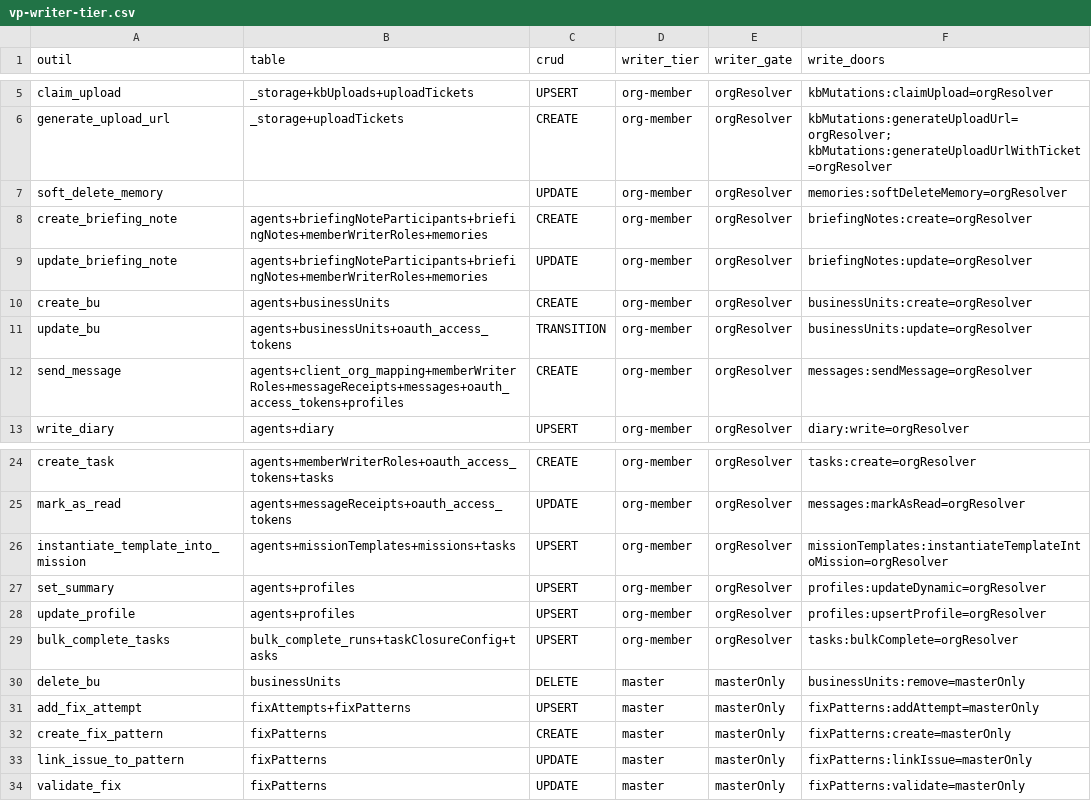
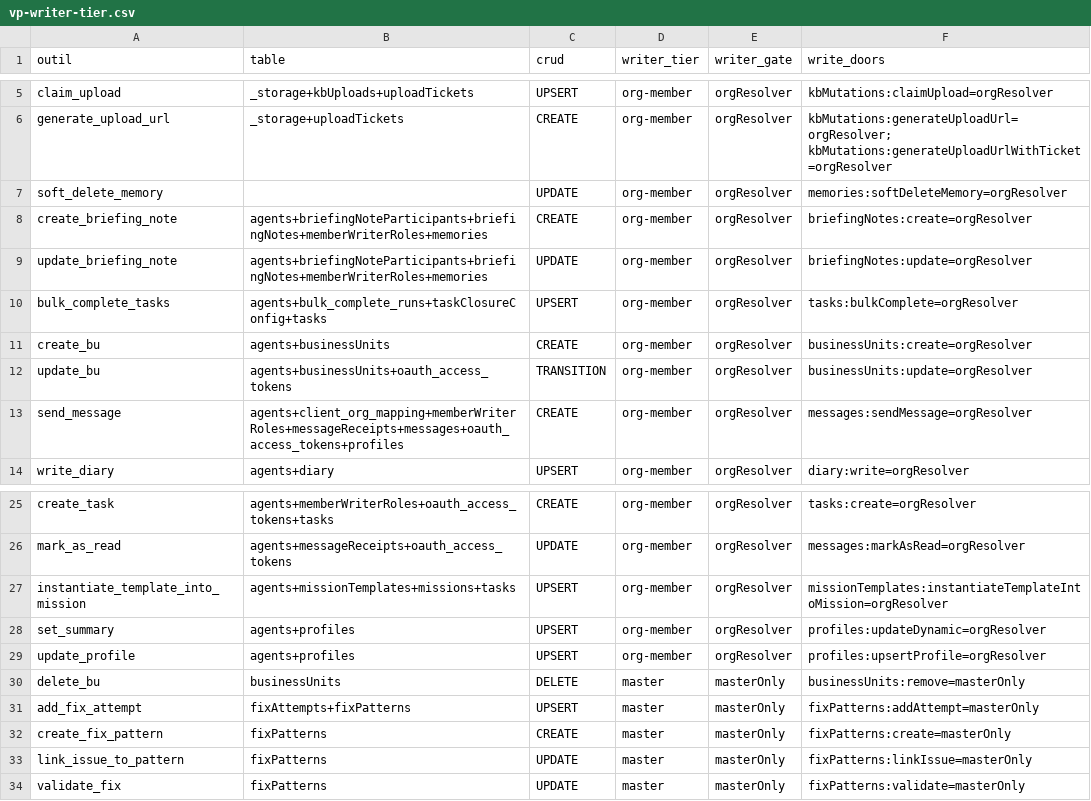
Before and after one commit to vantageos-agency/vantage-peers, a CSV file: .backend-doctor/vp-writer-tier.csv, drawn as a sheet; only a part is shown, gaps mark what is left out; removed rows and columns are numbered as before the commit, all else as after; the diff names each change by its address in the sheet, - before the commit and + after, or states it on an @@ line.

```diff
--- a/.backend-doctor/vp-writer-tier.csv
+++ b/.backend-doctor/vp-writer-tier.csv
+row 10: bulk_complete_tasks | agents+bulk_complete_runs+taskClosureConfig+tasks | UPSERT | org-member | orgResolver | tasks:bulkComplete=orgResolver
-row 29: bulk_complete_tasks | bulk_complete_runs+taskClosureConfig+tasks | UPSERT | org-member | orgResolver | tasks:bulkComplete=orgResolver
```
Also changed, not shown: .backend-doctor/vp-by-tool.csv, 29 other files.
